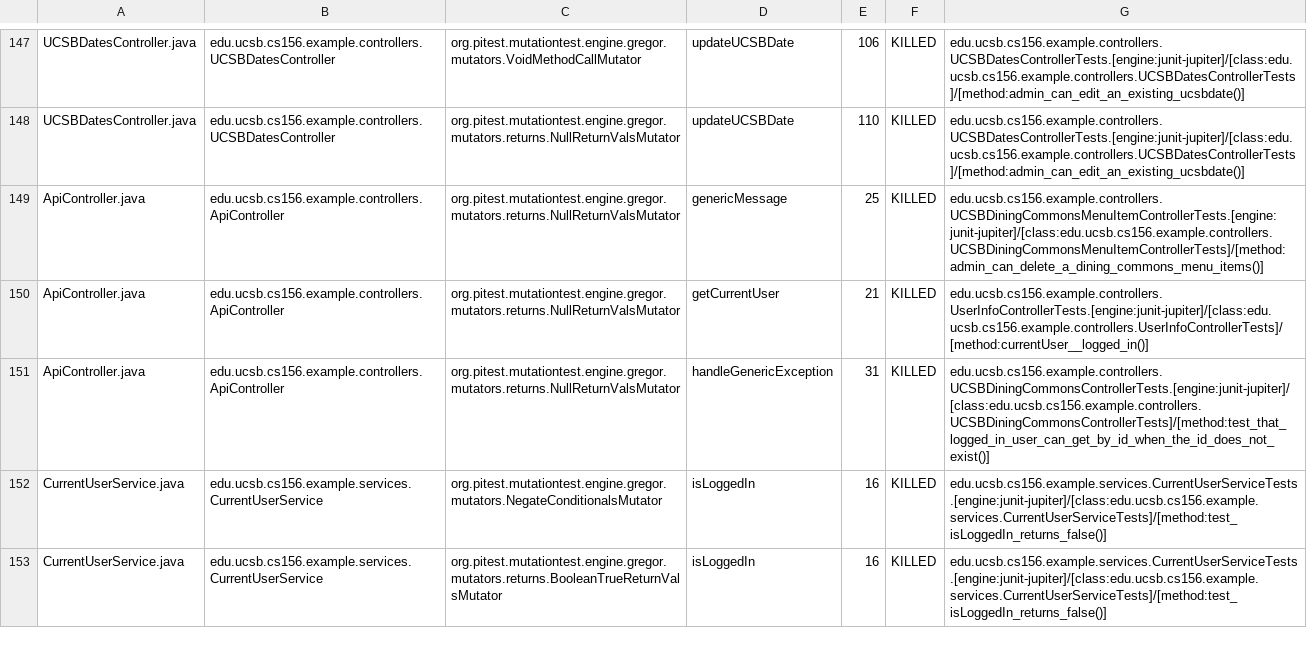
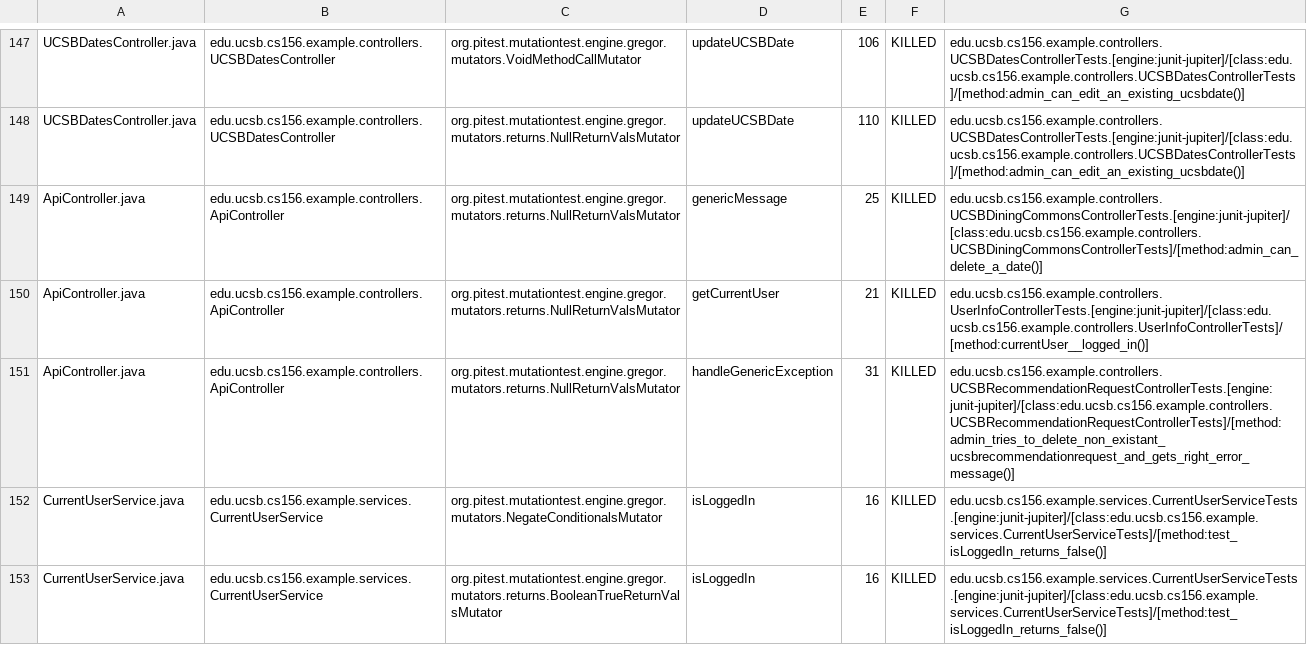
Before and after one commit to ucsb-cs156-s24/team02-s24-5pm-7, a CSV file: prs/70/pitest/mutations.csv, drawn as a sheet; only a part is shown, gaps mark what is left out.

Commit message:
Deploying to gh-pages from @ ucsb-cs156-s24/team02-s24-5pm-7@73afceff462968c56a6b0c6d6fe30f01ac7395b1 🚀

```diff
--- a/prs/70/pitest/mutations.csv
+++ b/prs/70/pitest/mutations.csv
@@ -148,5 +148,5 @@ UCSBDatesController.java,edu.ucsb.cs156.example.controllers.UCSBDatesController,
 UCSBDatesController.java,edu.ucsb.cs156.example.controllers.UCSBDatesController,org.pitest.mutationtest.engine.gregor.mutators.returns.NullReturnValsMutator,updateUCSBDate,110,KILLED,edu.ucsb.cs156.example.controllers.UCSBDatesControllerTests.[engine:junit-jupiter]/[class:edu.ucsb.cs156.example.controllers.UCSBDatesControllerTests]/[method:admin_can_edit_an_existing_ucsbdate()]
-ApiController.java,edu.ucsb.cs156.example.controllers.ApiController,org.pitest.mutationtest.engine.gregor.mutators.returns.NullReturnValsMutator,genericMessage,25,KILLED,edu.ucsb.cs156.example.controllers.UCSBDiningCommonsMenuItemControllerTests.[engine:junit-jupiter]/[class:edu.ucsb.cs156.example.controllers.UCSBDiningCommonsMenuItemControllerTests]/[method:admin_can_delete_a_dining_commons_menu_items()]
+ApiController.java,edu.ucsb.cs156.example.controllers.ApiController,org.pitest.mutationtest.engine.gregor.mutators.returns.NullReturnValsMutator,genericMessage,25,KILLED,edu.ucsb.cs156.example.controllers.UCSBDiningCommonsControllerTests.[engine:junit-jupiter]/[class:edu.ucsb.cs156.example.controllers.UCSBDiningCommonsControllerTests]/[method:admin_can_delete_a_date()]
 ApiController.java,edu.ucsb.cs156.example.controllers.ApiController,org.pitest.mutationtest.engine.gregor.mutators.returns.NullReturnValsMutator,getCurrentUser,21,KILLED,edu.ucsb.cs156.example.controllers.UserInfoControllerTests.[engine:junit-jupiter]/[class:edu.ucsb.cs156.example.controllers.UserInfoControllerTests]/[method:currentUser__logged_in()]
-ApiController.java,edu.ucsb.cs156.example.controllers.ApiController,org.pitest.mutationtest.engine.gregor.mutators.returns.NullReturnValsMutator,handleGenericException,31,KILLED,edu.ucsb.cs156.example.controllers.UCSBDiningCommonsControllerTests.[engine:junit-jupiter]/[class:edu.ucsb.cs156.example.controllers.UCSBDiningCommonsControllerTests]/[method:test_that_logged_in_user_can_get_by_id_when_the_id_does_not_exist()]
+ApiController.java,edu.ucsb.cs156.example.controllers.ApiController,org.pitest.mutationtest.engine.gregor.mutators.returns.NullReturnValsMutator,handleGenericException,31,KILLED,edu.ucsb.cs156.example.controllers.UCSBRecommendationRequestControllerTests.[engine:junit-jupiter]/[class:edu.ucsb.cs156.example.controllers.UCSBRecommendationRequestControllerTests]/[method:admin_tries_to_delete_non_existant_ucsbrecommendationrequest_and_gets_right_error_message()]
 CurrentUserService.java,edu.ucsb.cs156.example.services.CurrentUserService,org.pitest.mutationtest.engine.gregor.mutators.NegateConditionalsMutator,isLoggedIn,16,KILLED,edu.ucsb.cs156.example.services.CurrentUserServiceTests.[engine:junit-jupiter]/[class:edu.ucsb.cs156.example.services.CurrentUserServiceTests]/[method:test_isLoggedIn_returns_false()]
```
Also changed, not shown: 17 other files.
